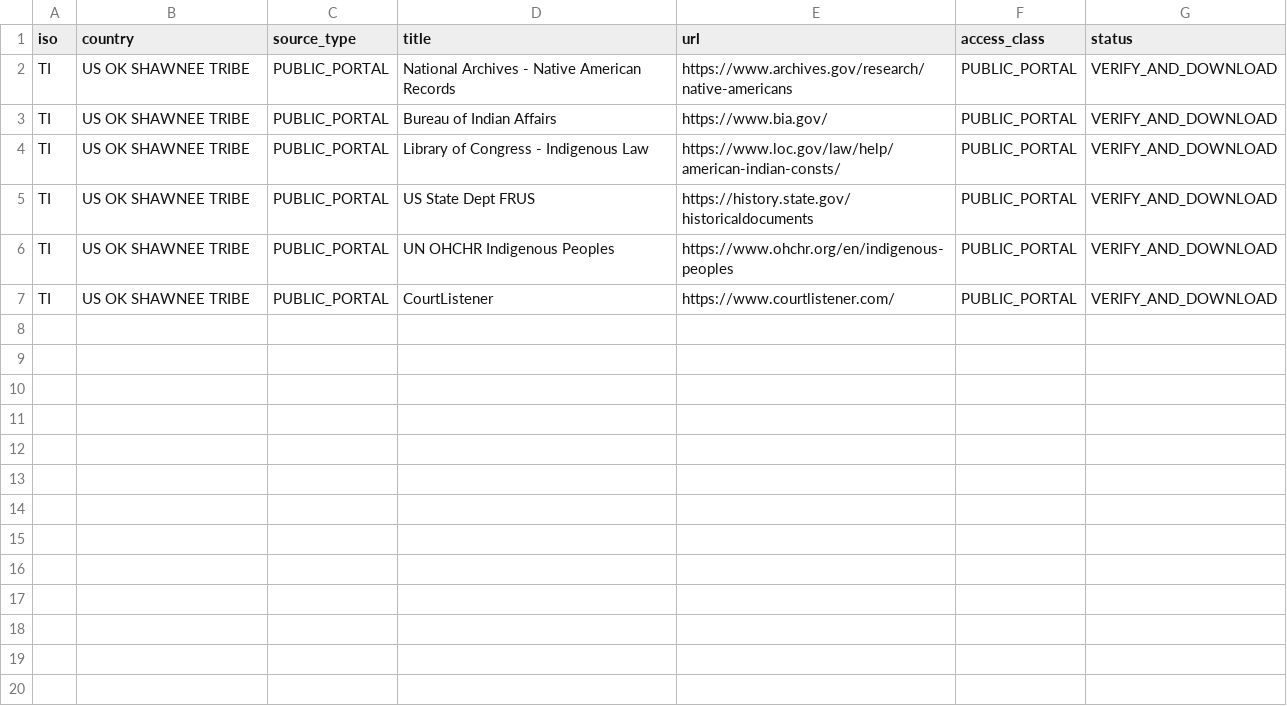
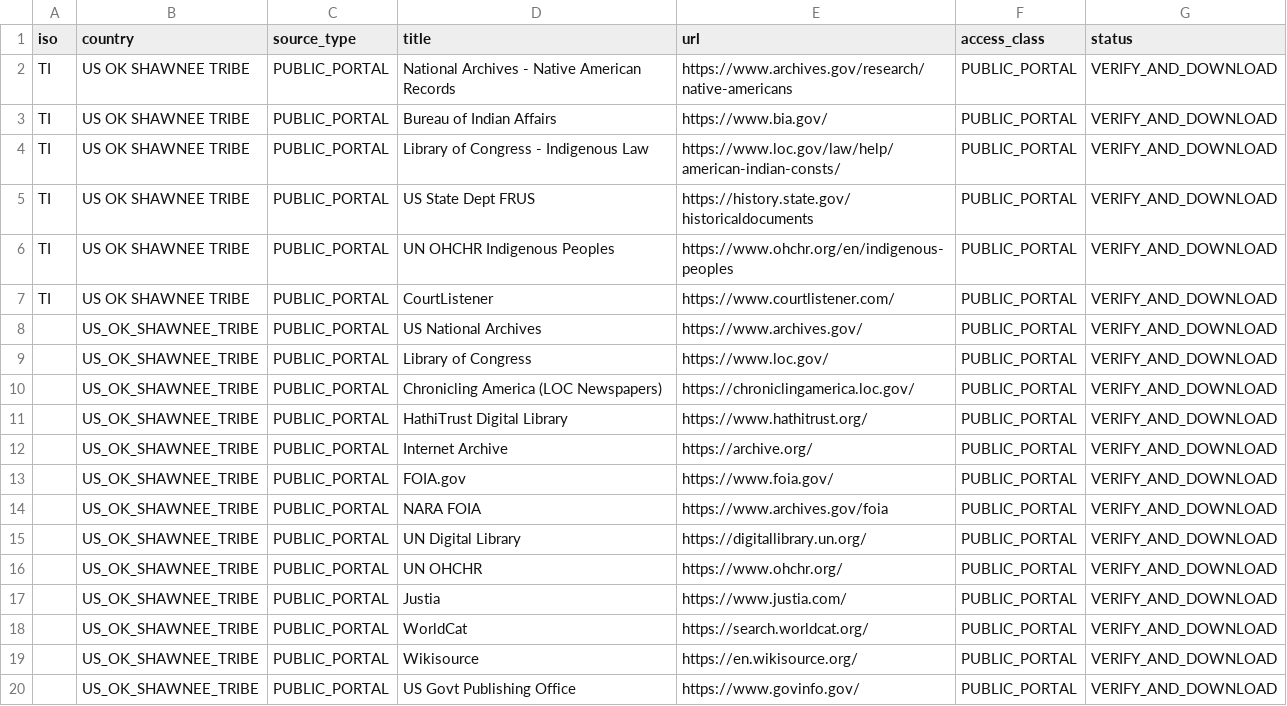
Before and after one commit to GlobalRestitutionAlliance/turtle-island-us-ok-shawnee-tribe-master-litigation, a CSV file: 03_Evidentiary_Exhibits/PRIMARY_PUBLIC_SOURCES.csv, drawn as a sheet; the diff names each change by its address in the sheet, - before the commit and + after, or states it on an @@ line.

Commit message:
Expand primary public source registries (Batch 2)

```diff
--- a/03_Evidentiary_Exhibits/PRIMARY_PUBLIC_SOURCES.csv
+++ b/03_Evidentiary_Exhibits/PRIMARY_PUBLIC_SOURCES.csv
+row 8:  | US_OK_SHAWNEE_TRIBE | PUBLIC_PORTAL | US National Archives | https://www.archives.gov/ | PUBLIC_PORTAL | VERIFY_AND_DOWNLOAD
+row 9:  | US_OK_SHAWNEE_TRIBE | PUBLIC_PORTAL | Library of Congress | https://www.loc.gov/ | PUBLIC_PORTAL | VERIFY_AND_DOWNLOAD
+row 10:  | US_OK_SHAWNEE_TRIBE | PUBLIC_PORTAL | Chronicling America (LOC Newspapers) | https://chroniclingamerica.loc.gov/ | PUBLIC_PORTAL | VERIFY_AND_DOWNLOAD
+row 11:  | US_OK_SHAWNEE_TRIBE | PUBLIC_PORTAL | HathiTrust Digital Library | https://www.hathitrust.org/ | PUBLIC_PORTAL | VERIFY_AND_DOWNLOAD
+row 12:  | US_OK_SHAWNEE_TRIBE | PUBLIC_PORTAL | Internet Archive | https://archive.org/ | PUBLIC_PORTAL | VERIFY_AND_DOWNLOAD
+row 13:  | US_OK_SHAWNEE_TRIBE | PUBLIC_PORTAL | FOIA.gov | https://www.foia.gov/ | PUBLIC_PORTAL | VERIFY_AND_DOWNLOAD
+row 14:  | US_OK_SHAWNEE_TRIBE | PUBLIC_PORTAL | NARA FOIA | https://www.archives.gov/foia | PUBLIC_PORTAL | VERIFY_AND_DOWNLOAD
+row 15:  | US_OK_SHAWNEE_TRIBE | PUBLIC_PORTAL | UN Digital Library | https://digitallibrary.un.org/ | PUBLIC_PORTAL | VERIFY_AND_DOWNLOAD
+row 16:  | US_OK_SHAWNEE_TRIBE | PUBLIC_PORTAL | UN OHCHR | https://www.ohchr.org/ | PUBLIC_PORTAL | VERIFY_AND_DOWNLOAD
+row 17:  | US_OK_SHAWNEE_TRIBE | PUBLIC_PORTAL | Justia | https://www.justia.com/ | PUBLIC_PORTAL | VERIFY_AND_DOWNLOAD
+row 18:  | US_OK_SHAWNEE_TRIBE | PUBLIC_PORTAL | WorldCat | https://search.worldcat.org/ | PUBLIC_PORTAL | VERIFY_AND_DOWNLOAD
+row 19:  | US_OK_SHAWNEE_TRIBE | PUBLIC_PORTAL | Wikisource | https://en.wikisource.org/ | PUBLIC_PORTAL | VERIFY_AND_DOWNLOAD
+row 20:  | US_OK_SHAWNEE_TRIBE | PUBLIC_PORTAL | US Govt Publishing Office | https://www.govinfo.gov/ | PUBLIC_PORTAL | VERIFY_AND_DOWNLOAD
```
Also changed, not shown: 2 other files.
